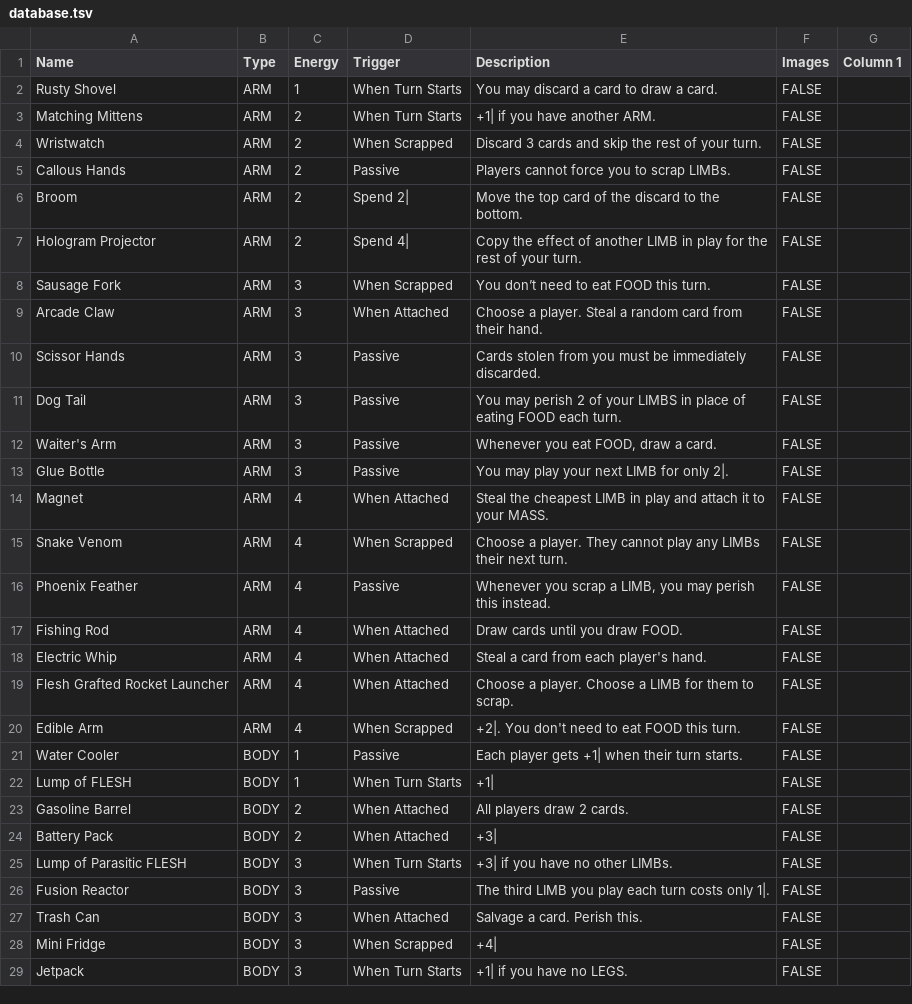
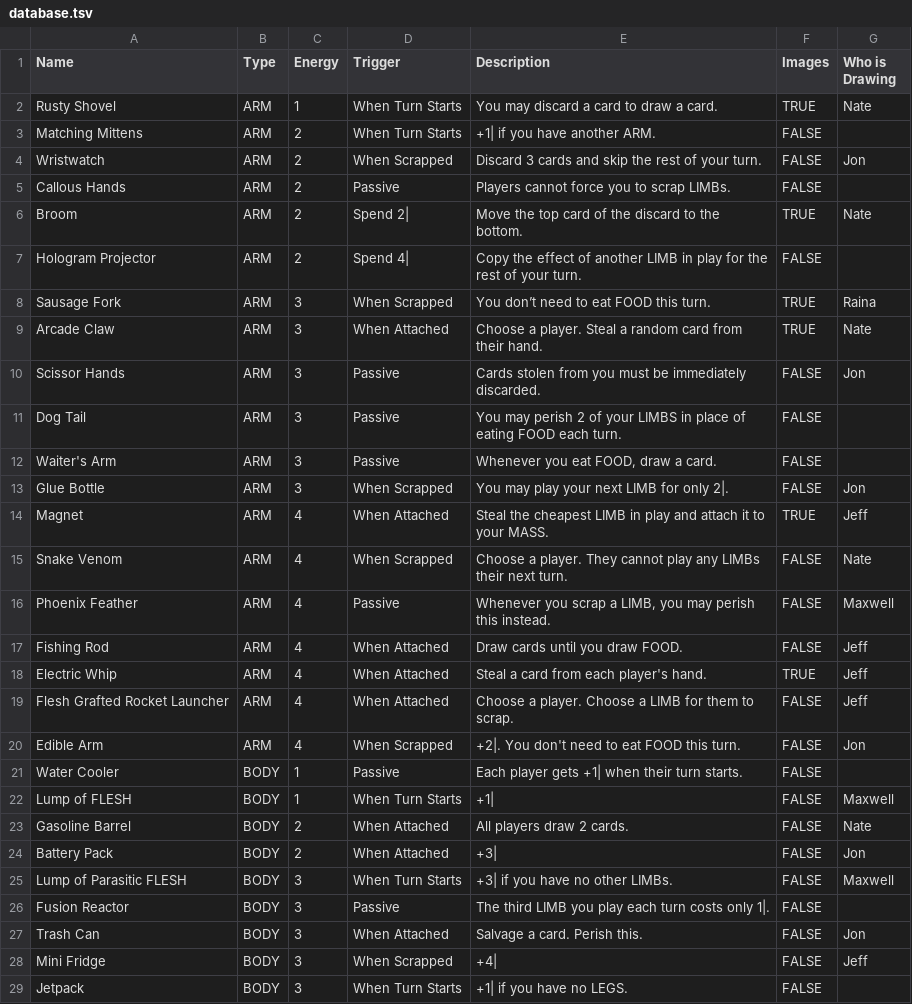
Before and after one commit to comradescallion/flesh-card-generator, a TSV file: database.tsv, drawn as a sheet; only a part is shown; the diff covers the shown part only.

```diff
--- a/database.tsv
+++ b/database.tsv
@@ -1,29 +1,29 @@
-Name	Type	Energy	Trigger	Description	Images	Column 1
-Rusty Shovel	ARM	1	When Turn Starts	You may discard a card to draw a card.	FALSE	
+Name	Type	Energy	Trigger	Description	Images	Who is Drawing
+Rusty Shovel	ARM	1	When Turn Starts	You may discard a card to draw a card.	TRUE	Nate
 Matching Mittens	ARM	2	When Turn Starts	+1| if you have another ARM.	FALSE	
-Wristwatch	ARM	2	When Scrapped	Discard 3 cards and skip the rest of your turn.	FALSE	
+Wristwatch	ARM	2	When Scrapped	Discard 3 cards and skip the rest of your turn.	FALSE	Jon
 Callous Hands	ARM	2	Passive	Players cannot force you to scrap LIMBs.	FALSE	
-Broom	ARM	2	Spend 2|	Move the top card of the discard to the bottom.	FALSE	
+Broom	ARM	2	Spend 2|	Move the top card of the discard to the bottom.	TRUE	Nate
 Hologram Projector	ARM	2	Spend 4|	Copy the effect of another LIMB in play for the rest of your turn.	FALSE	
-Sausage Fork	ARM	3	When Scrapped	You don’t need to eat FOOD this turn.	FALSE	
-Arcade Claw	ARM	3	When Attached	Choose a player. Steal a random card from their hand.	FALSE	
-Scissor Hands	ARM	3	Passive	Cards stolen from you must be immediately discarded.	FALSE	
+Sausage Fork	ARM	3	When Scrapped	You don’t need to eat FOOD this turn.	TRUE	Raina
+Arcade Claw	ARM	3	When Attached	Choose a player. Steal a random card from their hand.	TRUE	Nate
+Scissor Hands	ARM	3	Passive	Cards stolen from you must be immediately discarded.	FALSE	Jon
 Dog Tail	ARM	3	Passive	You may perish 2 of your LIMBS in place of eating FOOD each turn.	FALSE	
 Waiter's Arm	ARM	3	Passive	Whenever you eat FOOD, draw a card.	FALSE	
-Glue Bottle	ARM	3	Passive	You may play your next LIMB for only 2|.	FALSE	
-Magnet	ARM	4	When Attached	Steal the cheapest LIMB in play and attach it to your MASS.	FALSE	
-Snake Venom	ARM	4	When Scrapped	Choose a player. They cannot play any LIMBs their next turn.	FALSE	
-Phoenix Feather	ARM	4	Passive	Whenever you scrap a LIMB, you may perish this instead.	FALSE	
-Fishing Rod	ARM	4	When Attached	Draw cards until you draw FOOD.	FALSE	
-Electric Whip	ARM	4	When Attached	Steal a card from each player's hand.	FALSE	
-Flesh Grafted Rocket Launcher	ARM	4	When Attached	Choose a player. Choose a LIMB for them to scrap.	FALSE	
-Edible Arm	ARM	4	When Scrapped	+2|. You don't need to eat FOOD this turn.	FALSE	
+Glue Bottle	ARM	3	When Scrapped	You may play your next LIMB for only 2|.	FALSE	Jon
+Magnet	ARM	4	When Attached	Steal the cheapest LIMB in play and attach it to your MASS.	TRUE	Jeff
+Snake Venom	ARM	4	When Scrapped	Choose a player. They cannot play any LIMBs their next turn.	FALSE	Nate
+Phoenix Feather	ARM	4	Passive	Whenever you scrap a LIMB, you may perish this instead.	FALSE	Maxwell
+Fishing Rod	ARM	4	When Attached	Draw cards until you draw FOOD.	FALSE	Jeff
+Electric Whip	ARM	4	When Attached	Steal a card from each player's hand.	TRUE	Jeff
+Flesh Grafted Rocket Launcher	ARM	4	When Attached	Choose a player. Choose a LIMB for them to scrap.	FALSE	Jeff
+Edible Arm	ARM	4	When Scrapped	+2|. You don't need to eat FOOD this turn.	FALSE	Jon
 Water Cooler	BODY	1	Passive	Each player gets +1| when their turn starts.	FALSE	
-Lump of FLESH	BODY	1	When Turn Starts	+1|	FALSE	
-Gasoline Barrel	BODY	2	When Attached	 All players draw 2 cards.	FALSE	
-Battery Pack	BODY	2	When Attached	+3|	FALSE	
-Lump of Parasitic FLESH	BODY	3	When Turn Starts	+3| if you have no other LIMBs.	FALSE	
+Lump of FLESH	BODY	1	When Turn Starts	+1|	FALSE	Maxwell
+Gasoline Barrel	BODY	2	When Attached	 All players draw 2 cards.	FALSE	Nate
+Battery Pack	BODY	2	When Attached	+3|	FALSE	Jon
+Lump of Parasitic FLESH	BODY	3	When Turn Starts	+3| if you have no other LIMBs.	FALSE	Maxwell
 Fusion Reactor	BODY	3	Passive	The third LIMB you play each turn costs only 1|.	FALSE	
-Trash Can	BODY	3	When Attached	Salvage a card. Perish this.	FALSE	
-Mini Fridge	BODY	3	When Scrapped	+4|	FALSE	
+Trash Can	BODY	3	When Attached	Salvage a card. Perish this.	FALSE	Jon
+Mini Fridge	BODY	3	When Scrapped	+4|	FALSE	Jeff
 Jetpack	BODY	3	When Turn Starts	+1| if you have no LEGS.	FALSE	
```
Also changed, not shown: 81 edited cells elsewhere in this file, 36 other files.
